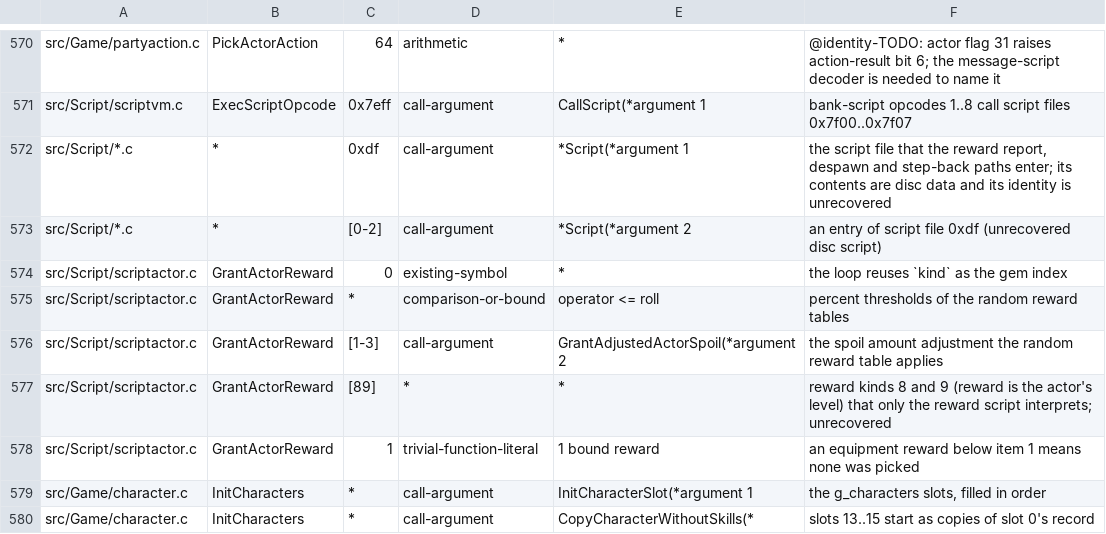
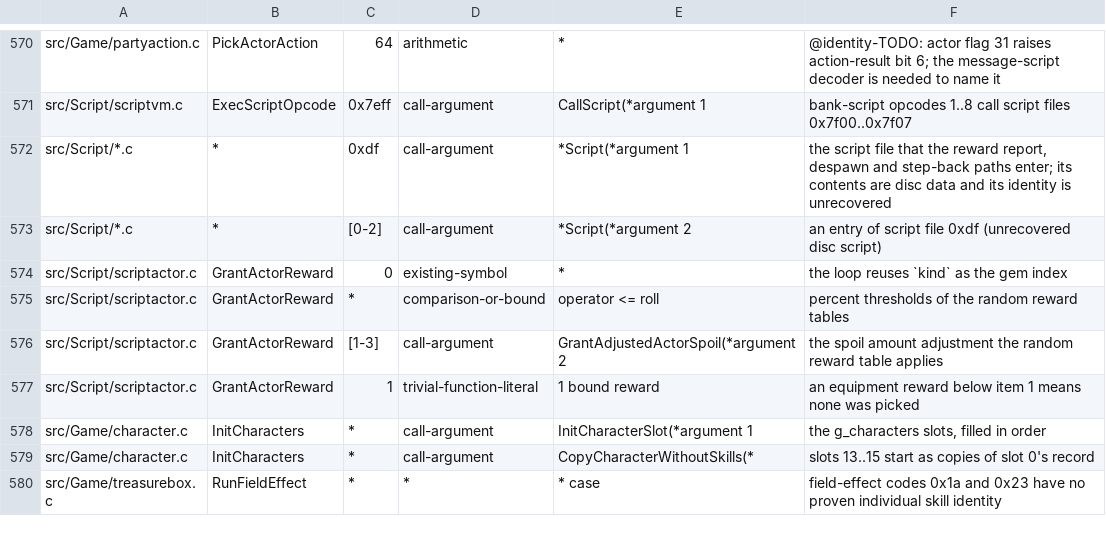
Before and after one commit to sushi-shi/giten-decomp, a TSV file: config/constants.tsv, drawn as a sheet; only a part is shown, gaps mark what is left out; the shorter side is filled out with more unchanged rows; the diff names each change by its address in the sheet, - before the commit and + after, or states it on an @@ line.

Commit message:
match: name bomb and punch actor outcomes

```diff
--- a/config/constants.tsv
+++ b/config/constants.tsv
-row 577: src/Script/scriptactor.c | GrantActorReward | [89] | * | * | reward kinds 8 and 9 (reward is the actor's level) that only the reward script interprets; unrecovered
```
Also changed, not shown: 3 other files.
